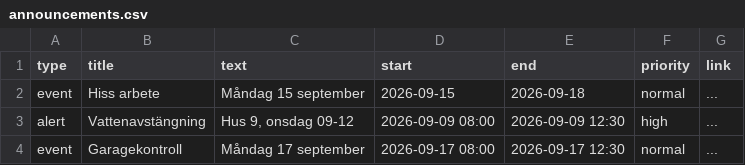
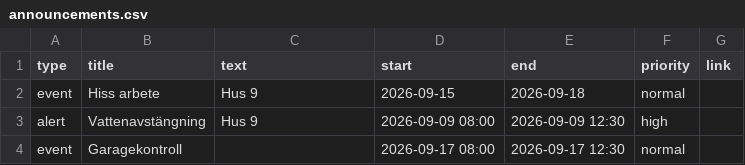
Before and after one commit to jcao00/ektorpsvagen-dashboard, a CSV file: announcements.csv, drawn as a sheet.

Commit message:
new event test

```diff
--- a/announcements.csv
+++ b/announcements.csv
@@ -1,4 +1,4 @@
 type;title;text;start;end;priority;link
-event;Hiss arbete;Måndag 15 september;2026-09-15;2026-09-18;normal;...
-alert;Vattenavstängning;Hus 9, onsdag 09-12;2026-09-09 08:00;2026-09-09 12:30;high;...
-event;Garagekontroll;Måndag 17 september;2026-09-17 08:00;2026-09-17 12:30;normal;...
+event;Hiss arbete;Hus 9;2026-09-15;2026-09-18;normal;
+alert;Vattenavstängning;Hus 9;2026-09-09 08:00;2026-09-09 12:30;high;
+event;Garagekontroll;;2026-09-17 08:00;2026-09-17 12:30;normal;
```
